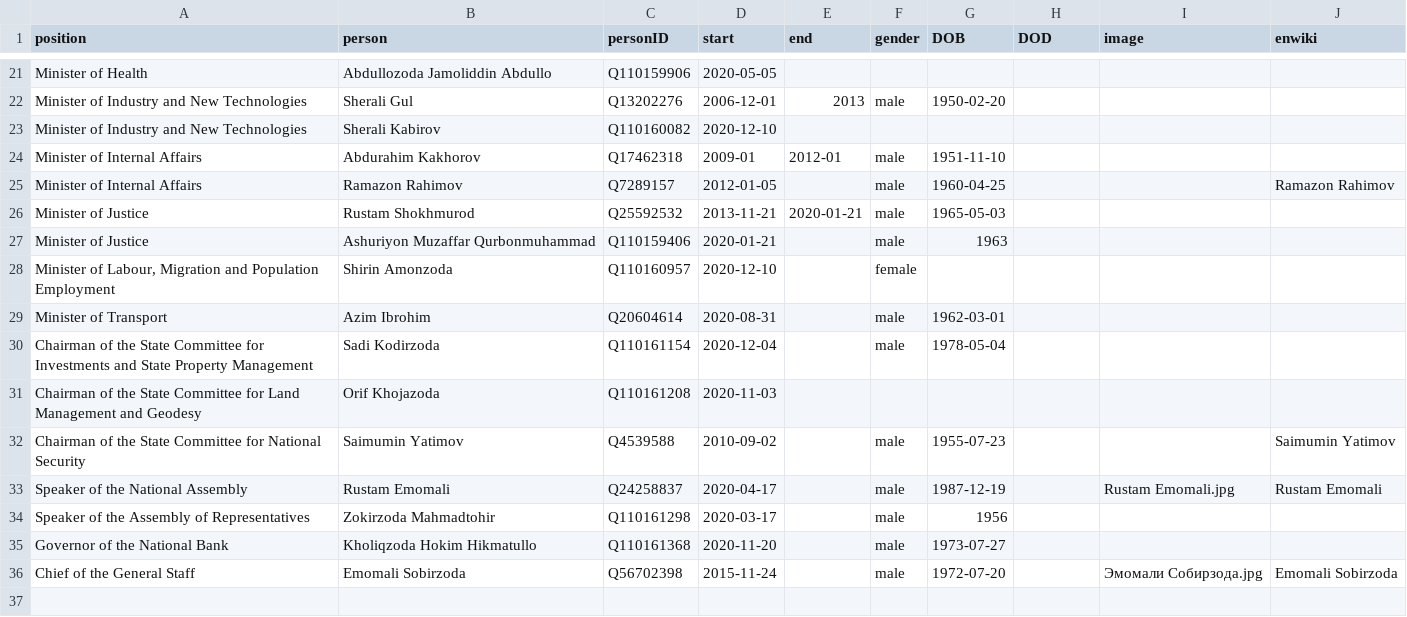
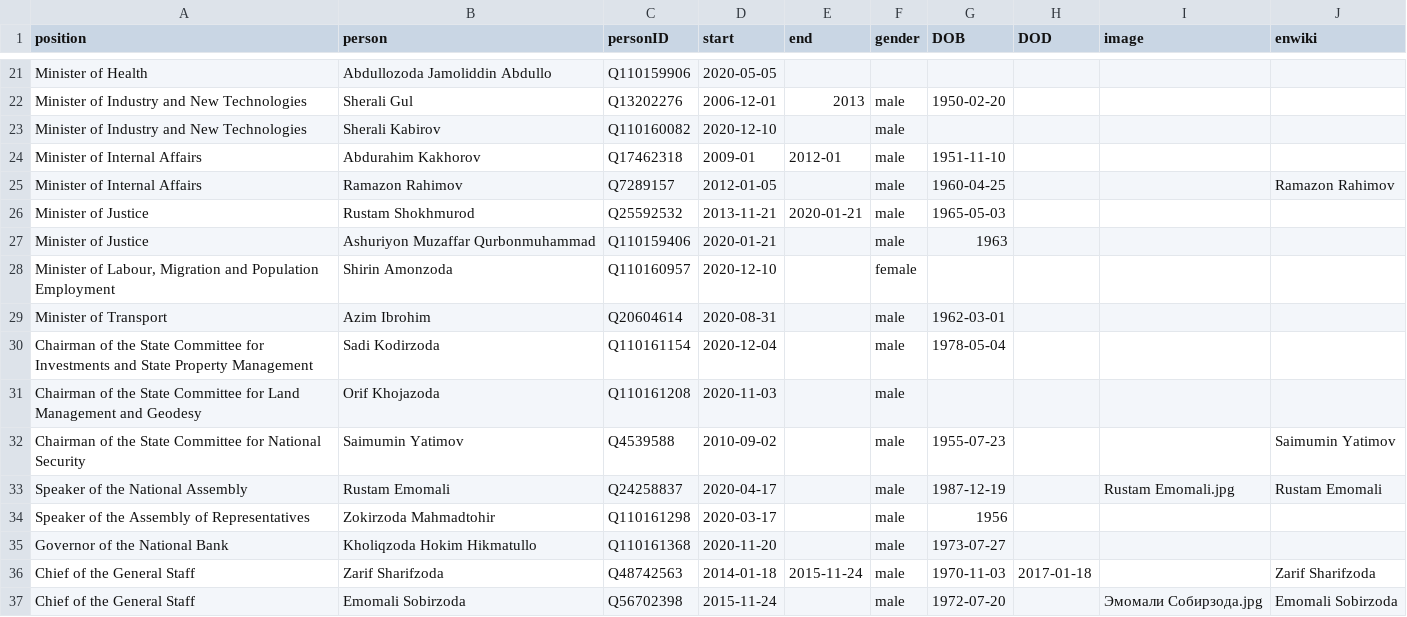
Before and after one commit to every-politician-scrapers/tajikistan-ministers, a CSV file: html/holders21.csv, drawn as a sheet; only a part is shown, gaps mark what is left out.

```diff
--- a/html/holders21.csv
+++ b/html/holders21.csv
@@ -22,3 +22,3 @@ Minister of Health,Abdullozoda Jamoliddin Abdullo,Q110159906,2020-05-05,,,,,,
 Minister of Industry and New Technologies,Sherali Gul,Q13202276,2006-12-01,2013,male,1950-02-20,,,
-Minister of Industry and New Technologies,Sherali Kabirov,Q110160082,2020-12-10,,,,,,
+Minister of Industry and New Technologies,Sherali Kabirov,Q110160082,2020-12-10,,male,,,,
 Minister of Internal Affairs,Abdurahim Kakhorov,Q17462318,2009-01,2012-01,male,1951-11-10,,,
@@ -30,3 +30,3 @@ Minister of Transport,Azim Ibrohim,Q20604614,2020-08-31,,male,1962-03-01,,,
 Chairman of the State Committee for Investments and State Property Management,Sadi Kodirzoda,Q110161154,2020-12-04,,male,1978-05-04,,,
-Chairman of the State Committee for Land Management and Geodesy,Orif Khojazoda,Q110161208,2020-11-03,,,,,,
+Chairman of the State Committee for Land Management and Geodesy,Orif Khojazoda,Q110161208,2020-11-03,,male,,,,
 Chairman of the State Committee for National Security,Saimumin Yatimov,Q4539588,2010-09-02,,male,1955-07-23,,,Saimumin Yatimov
@@ -35,2 +35,3 @@ Speaker of the Assembly of Representatives,Zokirzoda Mahmadtohir,Q110161298,2020
 Governor of the National Bank,Kholiqzoda Hokim Hikmatullo,Q110161368,2020-11-20,,male,1973-07-27,,,
+Chief of the General Staff,Zarif Sharifzoda,Q48742563,2014-01-18,2015-11-24,male,1970-11-03,2017-01-18,,Zarif Sharifzoda
 Chief of the General Staff,Emomali Sobirzoda,Q56702398,2015-11-24,,male,1972-07-20,,Эмомали Собирзода.jpg,Emomali Sobirzoda
```
Also changed, not shown: html/current.csv, 1 other file.
